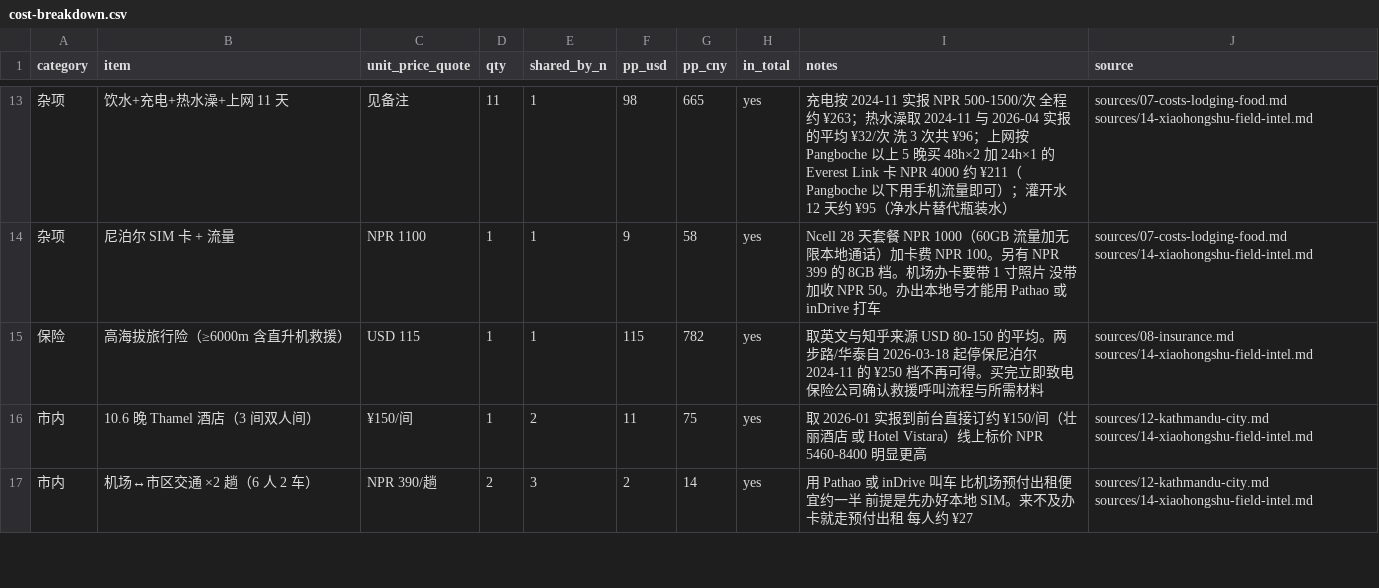
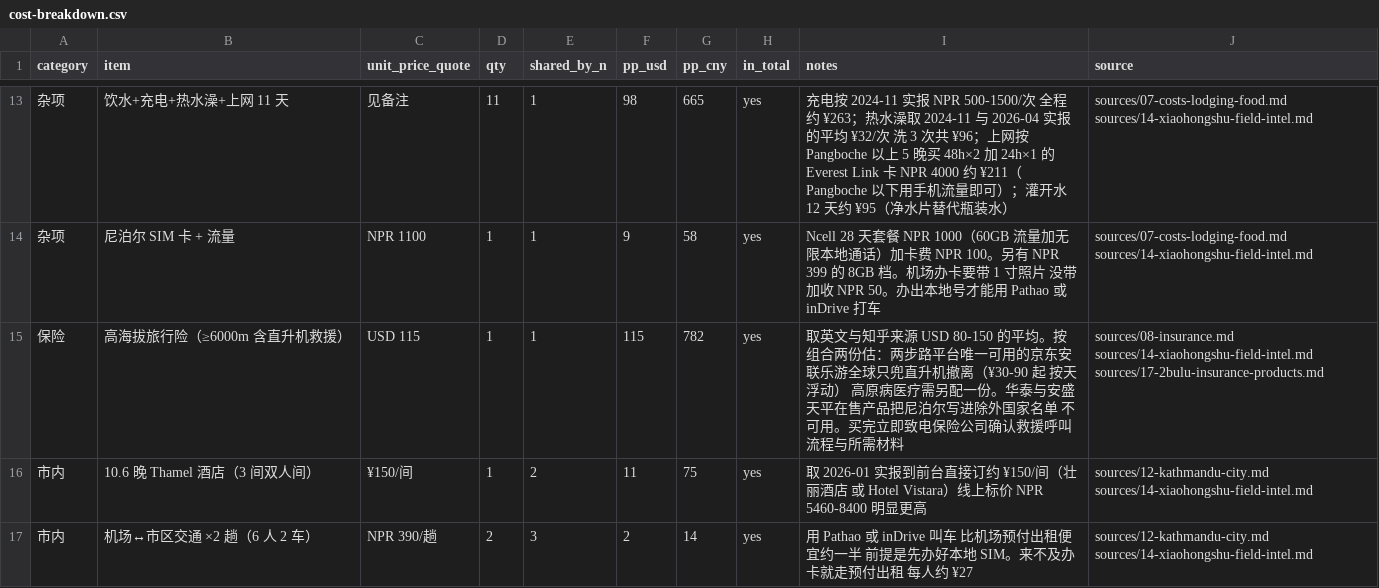
Before and after one commit to HcaZreJ/ebc-trail, a CSV file: data/cost-breakdown.csv, drawn as a sheet; only a part is shown, gaps mark what is left out.

```diff
--- a/data/cost-breakdown.csv
+++ b/data/cost-breakdown.csv
@@ -14,3 +14,3 @@ category,item,unit_price_quote,qty,shared_by_n,pp_usd,pp_cny,in_total,notes,sour
 杂项,尼泊尔 SIM 卡 + 流量,NPR 1100,1,1,9,58,yes,Ncell 28 天套餐 NPR 1000（60GB 流量加无限本地通话）加卡费 NPR 100。另有 NPR 399 的 8GB 档。机场办卡要带 1 寸照片 没带加收 NPR 50。办出本地号才能用 Pathao 或 inDrive 打车,sources/07-costs-lodging-food.md sources/14-xiaohongshu-field-intel.md
-保险,高海拔旅行险（≥6000m 含直升机救援）,USD 115,1,1,115,782,yes,取英文与知乎来源 USD 80-150 的平均。两步路/华泰自 2026-03-18 起停保尼泊尔 2024-11 的 ¥250 档不再可得。买完立即致电保险公司确认救援呼叫流程与所需材料,sources/08-insurance.md sources/14-xiaohongshu-field-intel.md
+保险,高海拔旅行险（≥6000m 含直升机救援）,USD 115,1,1,115,782,yes,取英文与知乎来源 USD 80-150 的平均。按组合两份估：两步路平台唯一可用的京东安联乐游全球只兜直升机撤离（¥30-90 起 按天浮动） 高原病医疗需另配一份。华泰与安盛天平在售产品把尼泊尔写进除外国家名单 不可用。买完立即致电保险公司确认救援呼叫流程与所需材料,sources/08-insurance.md sources/14-xiaohongshu-field-intel.md sources/17-2bulu-insurance-products.md
 市内,10.6 晚 Thamel 酒店（3 间双人间）,¥150/间,1,2,11,75,yes,取 2026-01 实报到前台直接订约 ¥150/间（壮丽酒店 或 Hotel Vistara）线上标价 NPR 5460-8400 明显更高,sources/12-kathmandu-city.md sources/14-xiaohongshu-field-intel.md
```
Also changed, not shown: 8 other files.
